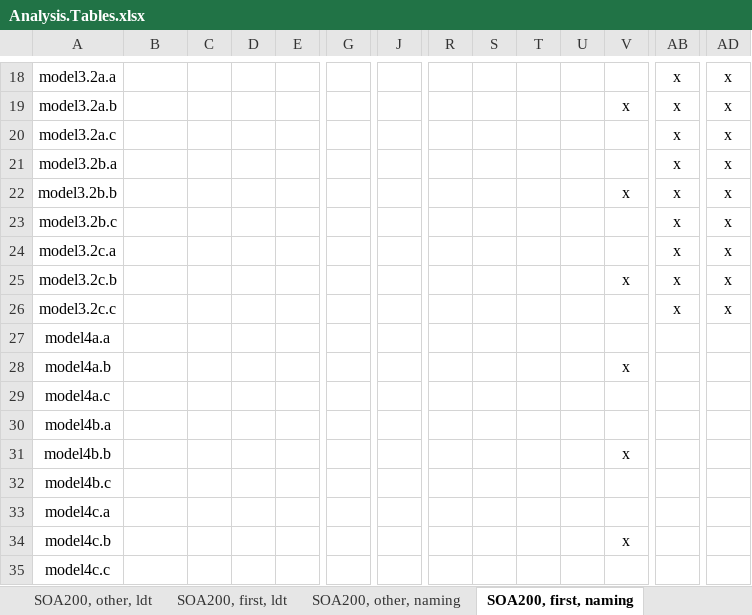
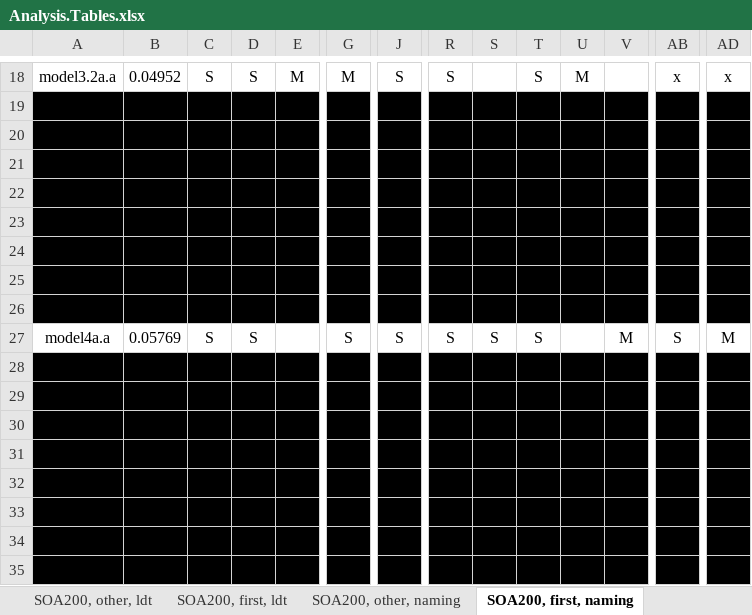
Before and after one commit to doomlab/SPP-Analysis, an Excel workbook: Analysis.Tables.xlsx, sheet SOA200, first, naming, drawn as a sheet; only a part is shown, gaps mark what is left out; values as stored, in another font and other column widths than the file's, no borders; the diff covers the shown part only; the diff names each change by its address in the sheet, - before the commit and + after, or states it on an @@ line.

Commit message:
updated excel sheet
SOA200, first, naming

```diff
--- a/Analysis.Tables.xlsx (sheet SOA200, first, naming)
+++ b/Analysis.Tables.xlsx (sheet SOA200, first, naming)
-B18: (empty)
+B18: 0.04952
-C18: (empty)
+C18: S
-D18: (empty)
+D18: S
-E18: (empty)
+E18: M
-G18: (empty)
+G18: M
-J18: (empty)
+J18: S
-R18: (empty)
+R18: S
-T18: (empty)
+T18: S
-U18: (empty)
+U18: M
-A19:AD26 fill: none
+A19:AD26 fill: #000000
-B27: (empty)
+B27: 0.05769
-C27: (empty)
+C27: S
-D27: (empty)
+D27: S
-G27: (empty)
+G27: S
-J27: (empty)
+J27: S
-R27: (empty)
+R27: S
-S27: (empty)
+S27: S
-T27: (empty)
+T27: S
-V27: (empty)
+V27: M
-AB27: (empty)
+AB27: S
-AD27: (empty)
+AD27: M
-A28:AD35 fill: none
+A28:AD35 fill: #000000
```
Also changed, not shown: 57 edited cells and cell formats elsewhere in this sheet, 1 other file.
